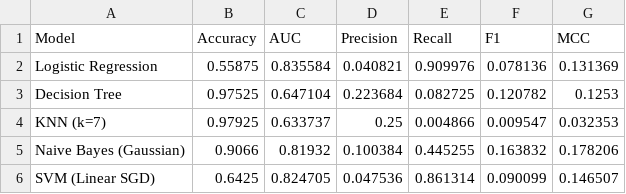
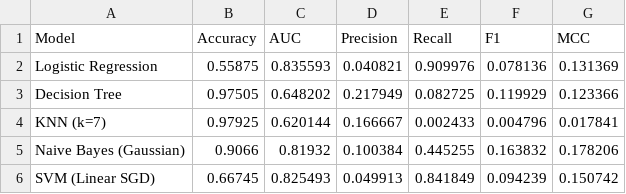
Before and after one commit to PadamataAnurag/Credit-Card-Fraud-Detection-ML, a CSV file: results/metrics_summary.csv, drawn as a sheet.

Commit message:
Address Integration Review: Fix test runner skipped suite assertions, component-level integration tests, exact KNN sampling, dynamic positive probability lookup, and synchronized benchmark metrics

```diff
--- a/results/metrics_summary.csv
+++ b/results/metrics_summary.csv
@@ -1,6 +1,6 @@
 Model,Accuracy,AUC,Precision,Recall,F1,MCC
-Logistic Regression,0.55875,0.835584,0.040821,0.909976,0.078136,0.131369
-Decision Tree,0.97525,0.647104,0.223684,0.082725,0.120782,0.1253
-KNN (k=7),0.97925,0.633737,0.25,0.004866,0.009547,0.032353
+Logistic Regression,0.55875,0.835593,0.040821,0.909976,0.078136,0.131369
+Decision Tree,0.97505,0.648202,0.217949,0.082725,0.119929,0.123366
+KNN (k=7),0.97925,0.620144,0.166667,0.002433,0.004796,0.017841
 Naive Bayes (Gaussian),0.9066,0.81932,0.100384,0.445255,0.163832,0.178206
-SVM (Linear SGD),0.6425,0.824705,0.047536,0.861314,0.090099,0.146507
+SVM (Linear SGD),0.66745,0.825493,0.049913,0.841849,0.094239,0.150742
```
Also changed, not shown: 18 other files.
